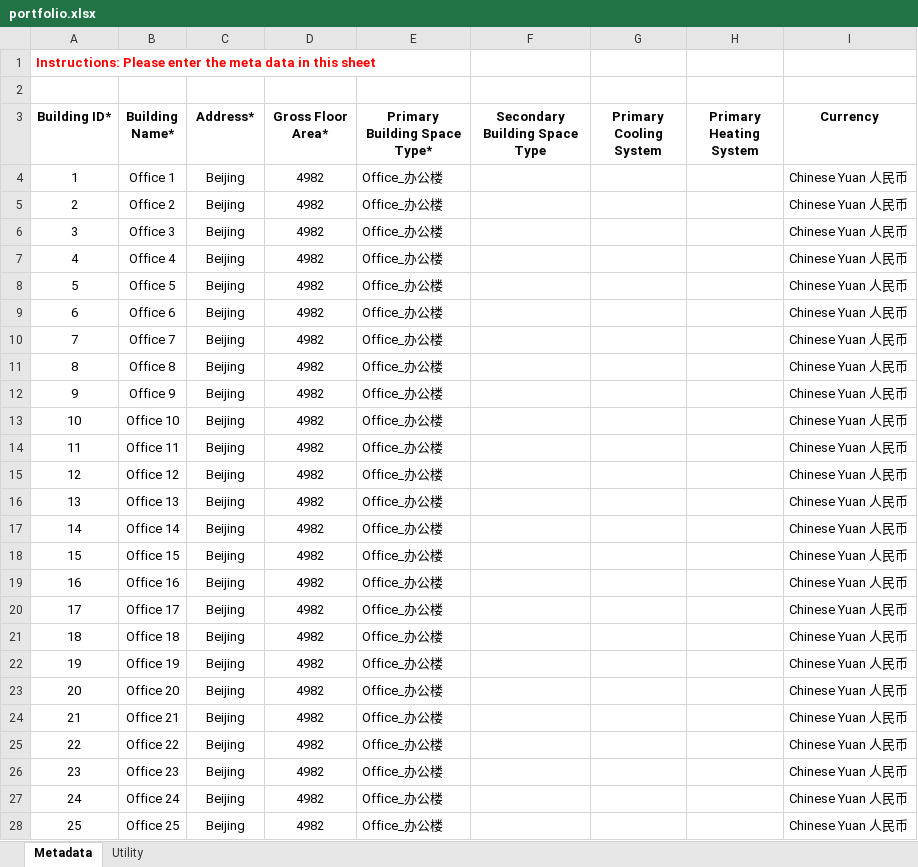
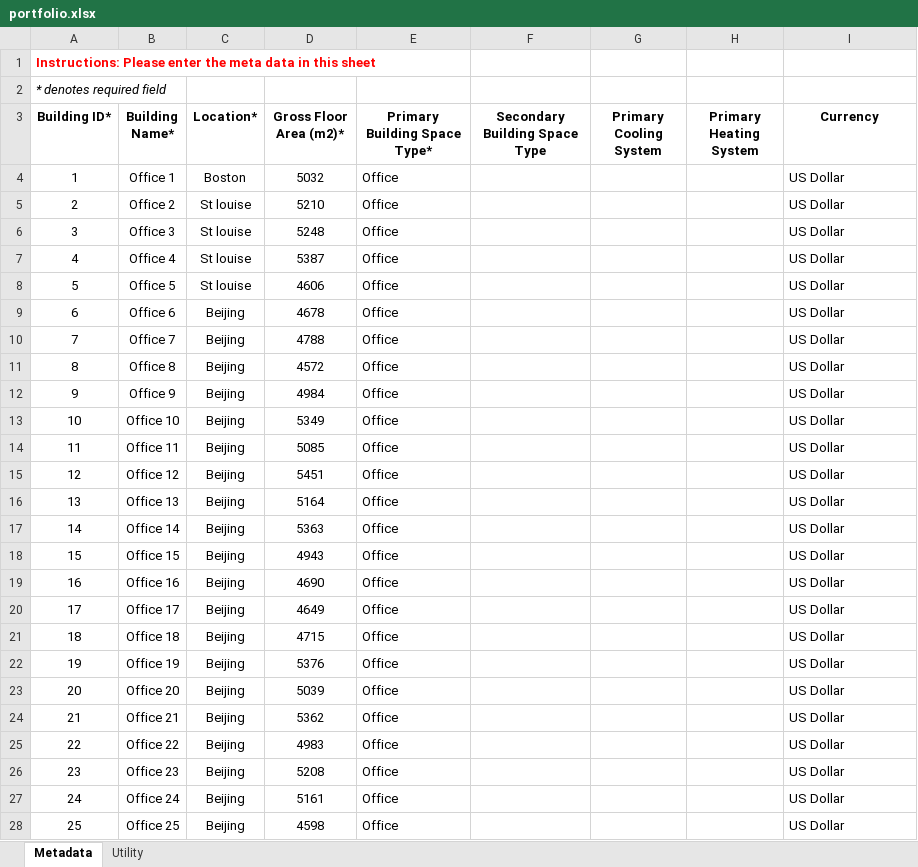
Before and after one commit to LBNL-JCI-ICF/better, an Excel workbook: data/portfolio.xlsx, sheet Metadata, drawn as a sheet; only a part is shown; values as stored, in another font and other column widths than the file's, no borders; the diff covers the shown part only; the diff names each change by its address in the sheet, - before the commit and + after, or states it on an @@ line.

```diff
--- a/data/portfolio.xlsx (sheet Metadata)
+++ b/data/portfolio.xlsx (sheet Metadata)
-A2 (Building ID*): (empty)
+A2 (Building ID*): * denotes required field
-C3: Address*
+C3: Location*
-D3: Gross Floor Area*
+D3: Gross Floor Area (m2)*
-C4 (Location*): Beijing
+C4 (Location*): Boston
-D4 (Gross Floor Area (m2)*): 4982
+D4 (Gross Floor Area (m2)*): 5032
-E4:E28 (Primary Building Space Type*): Office_办公楼
+E4:E28 (Primary Building Space Type*): Office
-I4:I28 (Currency): Chinese Yuan 人民币
+I4:I28 (Currency): US Dollar
-C5:C8 (Location*): Beijing
+C5:C8 (Location*): St louise
-D5 (Gross Floor Area (m2)*): 4982
+D5 (Gross Floor Area (m2)*): 5210
-D6 (Gross Floor Area (m2)*): 4982
+D6 (Gross Floor Area (m2)*): 5248
-D7 (Gross Floor Area (m2)*): 4982
+D7 (Gross Floor Area (m2)*): 5387
-D8 (Gross Floor Area (m2)*): 4982
+D8 (Gross Floor Area (m2)*): 4606
-D9 (Gross Floor Area (m2)*): 4982
+D9 (Gross Floor Area (m2)*): 4678
-D10 (Gross Floor Area (m2)*): 4982
+D10 (Gross Floor Area (m2)*): 4788
-D11 (Gross Floor Area (m2)*): 4982
+D11 (Gross Floor Area (m2)*): 4572
-D12 (Gross Floor Area (m2)*): 4982
+D12 (Gross Floor Area (m2)*): 4984
-D13 (Gross Floor Area (m2)*): 4982
+D13 (Gross Floor Area (m2)*): 5349
-D14 (Gross Floor Area (m2)*): 4982
+D14 (Gross Floor Area (m2)*): 5085
-D15 (Gross Floor Area (m2)*): 4982
+D15 (Gross Floor Area (m2)*): 5451
-D16 (Gross Floor Area (m2)*): 4982
+D16 (Gross Floor Area (m2)*): 5164
-D17 (Gross Floor Area (m2)*): 4982
+D17 (Gross Floor Area (m2)*): 5363
-D18 (Gross Floor Area (m2)*): 4982
+D18 (Gross Floor Area (m2)*): 4943
-D19 (Gross Floor Area (m2)*): 4982
+D19 (Gross Floor Area (m2)*): 4690
-D20 (Gross Floor Area (m2)*): 4982
+D20 (Gross Floor Area (m2)*): 4649
-D21 (Gross Floor Area (m2)*): 4982
+D21 (Gross Floor Area (m2)*): 4715
-D22 (Gross Floor Area (m2)*): 4982
+D22 (Gross Floor Area (m2)*): 5376
-D23 (Gross Floor Area (m2)*): 4982
+D23 (Gross Floor Area (m2)*): 5039
-D24 (Gross Floor Area (m2)*): 4982
+D24 (Gross Floor Area (m2)*): 5362
-D25 (Gross Floor Area (m2)*): 4982
+D25 (Gross Floor Area (m2)*): 4983
-D26 (Gross Floor Area (m2)*): 4982
+D26 (Gross Floor Area (m2)*): 5208
-D27 (Gross Floor Area (m2)*): 4982
+D27 (Gross Floor Area (m2)*): 5161
-D28 (Gross Floor Area (m2)*): 4982
+D28 (Gross Floor Area (m2)*): 4598
```
Also changed, not shown: 105 edited cells elsewhere in this sheet, sheet Utility, 21 other files.
